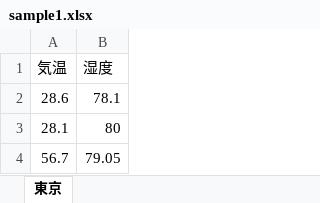
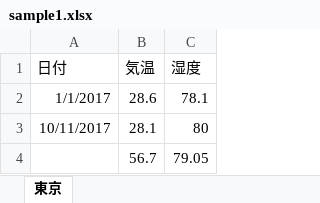
Before and after one commit to horitaku1124/Excel-Extraction, an Excel workbook: data/sample1.xlsx, sheet 東京, drawn as a sheet; values as stored, in another font and other column widths than the file's, no borders; the diff names each change by its address in the sheet, - before the commit and + after, or states it on an @@ line.

```diff
--- a/data/sample1.xlsx (sheet 東京)
+++ b/data/sample1.xlsx (sheet 東京)
+column A (日付), rows 2-3: 1/1/2017 | 10/11/2017
```
Also changed, not shown: formulas that keep their value, 1 other file.
